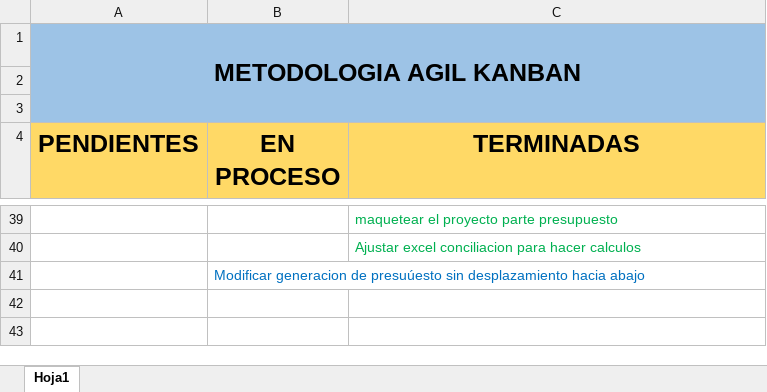
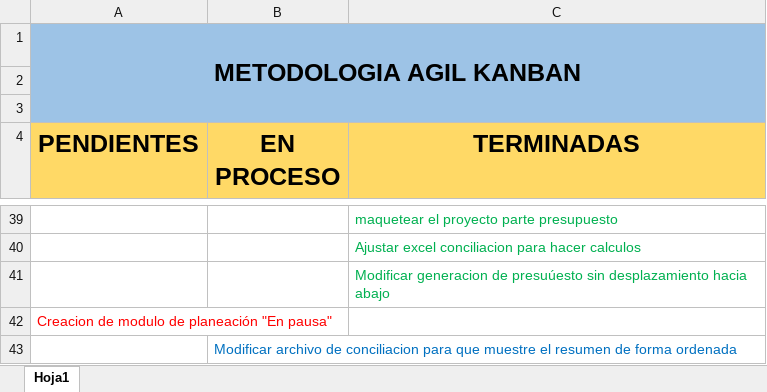
Before and after one commit to sneiderueda/casai, an Excel workbook: KANBAN proyecto CASAI.xlsx, sheet Hoja1, drawn as a sheet; only a part is shown, gaps mark what is left out; values as stored, in another font and other column widths than the file's, no borders; conditional formats not drawn; addresses are those after the commit; the diff names each change by its address in the sheet, - before the commit and + after, or states it on an @@ line.

```diff
--- a/KANBAN proyecto CASAI.xlsx (sheet Hoja1)
+++ b/KANBAN proyecto CASAI.xlsx (sheet Hoja1)
+row 41:  |  | Modificar generacion de presuúesto sin desplazamiento hacia abajo
+row 42: Creacion de modulo de planeación "En pausa"
-B43 (EN PROCESO): Modificar generacion de presuúesto sin desplazamiento hacia abajo
+B43 (EN PROCESO): Modificar archivo de conciliacion para que muestre el resumen de forma ordenada
```
Also changed, not shown: 4 other files.
